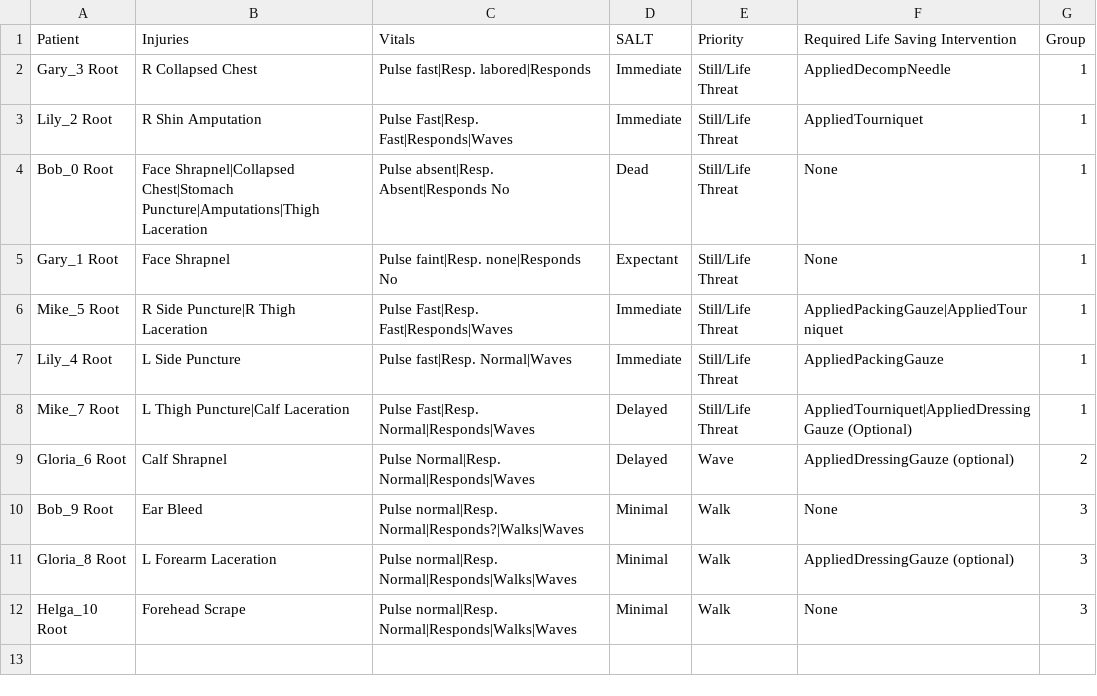
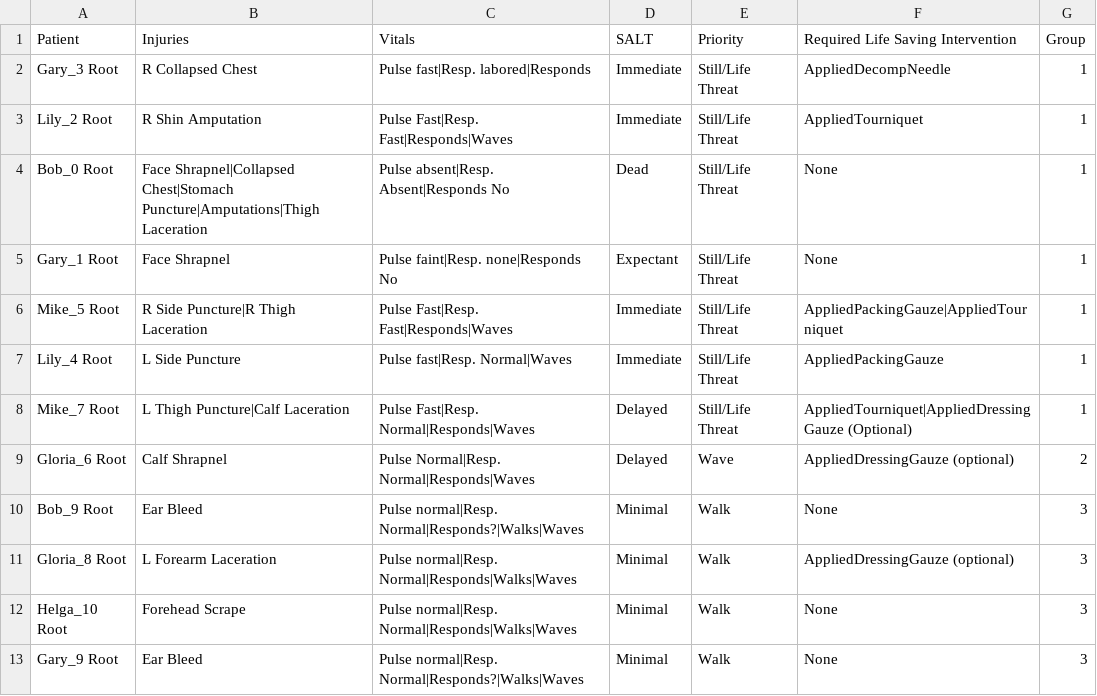
Before and after one commit to dbabbitt/itm-analysis-reporting-1, a CSV file: saves/csv/first11_optimal_order_df.csv, drawn as a sheet.

```diff
--- a/saves/csv/first11_optimal_order_df.csv
+++ b/saves/csv/first11_optimal_order_df.csv
@@ -12 +12,2 @@ Gloria_8 Root,L Forearm Laceration,Pulse normal|Resp. Normal|Responds|Walks|Wave
 Helga_10 Root,Forehead Scrape,Pulse normal|Resp. Normal|Responds|Walks|Waves,Minimal,Walk,None,3
+Gary_9 Root,Ear Bleed,Pulse normal|Resp. Normal|Responds?|Walks|Waves,Minimal,Walk,None,3
```
Also changed, not shown: saves/csv/swap_measure_anova_df.csv, 7 other files.
